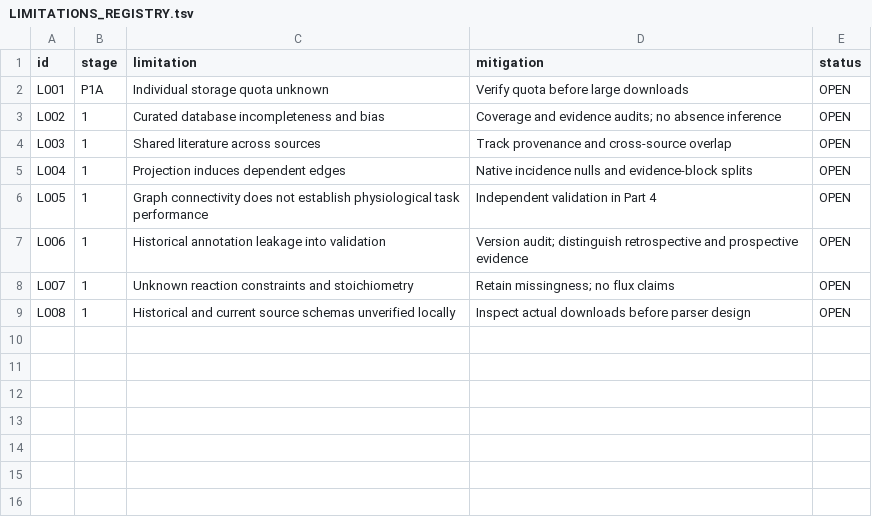
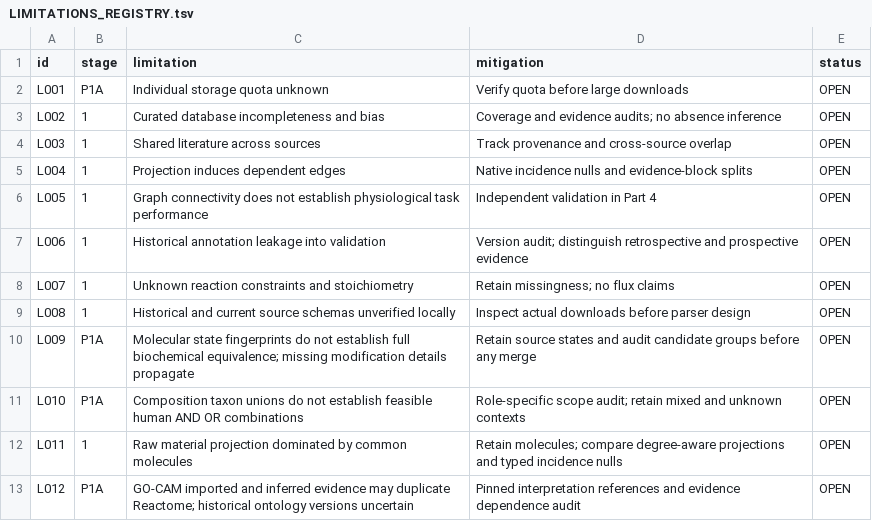
Before and after one commit to nousiaso/cellular-functional-architecture, a TSV file: registries/LIMITATIONS_REGISTRY.tsv, drawn as a sheet; the diff names each change by its address in the sheet, - before the commit and + after, or states it on an @@ line.

Commit message:
Register state catalogue and accepted phase documentation policy; audit source role overlap

```diff
--- a/registries/LIMITATIONS_REGISTRY.tsv
+++ b/registries/LIMITATIONS_REGISTRY.tsv
+row 10: L009 | P1A | Molecular state fingerprints do not establish full biochemical equivalence; missing modification details propagate | Retain source states and audit candidate groups before any merge | OPEN
+row 11: L010 | P1A | Composition taxon unions do not establish feasible human AND OR combinations | Role-specific scope audit; retain mixed and unknown contexts | OPEN
+row 12: L011 | 1 | Raw material projection dominated by common molecules | Retain molecules; compare degree-aware projections and typed incidence nulls | OPEN
+row 13: L012 | P1A | GO-CAM imported and inferred evidence may duplicate Reactome; historical ontology versions uncertain | Pinned interpretation references and evidence dependence audit | OPEN
```
Also changed, not shown: registries/AUDIT_REGISTRY.tsv, registries/DECISION_LOG.tsv, 2 other files.
